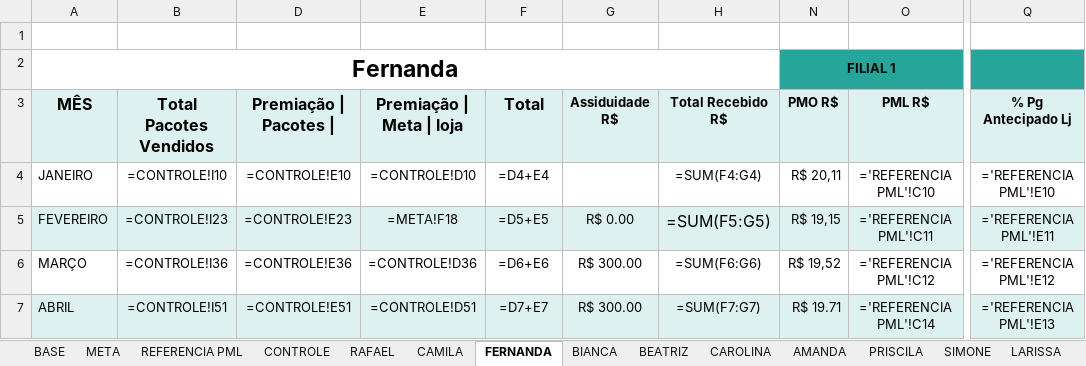
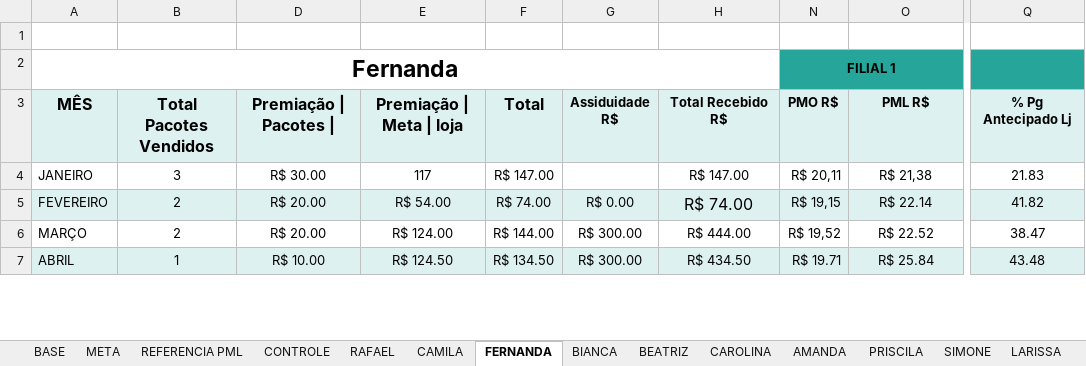
Before and after one commit to JULIANNEBBORGES/renove-agente-rag, an Excel workbook: dados/Av_Desempenho_Renove.xlsx, sheet FERNANDA, drawn as a sheet; only a part is shown, gaps mark what is left out; values as stored, in another font and other column widths than the file's, no borders; formulas without a stored value are shown as written; charts and pictures not drawn; the diff covers the shown part only; the diff names each change by its address in the sheet, - before the commit and + after, or states it on an @@ line.

```diff
--- a/dados/Av_Desempenho_Renove.xlsx (sheet FERNANDA)
+++ b/dados/Av_Desempenho_Renove.xlsx (sheet FERNANDA)
-B4 (Total Pacotes Vendidos): =CONTROLE!I10
+B4 (Total Pacotes Vendidos): 3
-D4 (Premiação | Pacotes |): =CONTROLE!E10
+D4 (Premiação | Pacotes |): R$ 30.00
-E4 (Premiação | Meta | loja): =CONTROLE!D10
+E4 (Premiação | Meta | loja): 117
-F4 (Total): =D4+E4
+F4 (Total): R$ 147.00
-H4 (Total Recebido R$): =SUM(F4:G4)
+H4 (Total Recebido R$): R$ 147.00
-O4 (PML R$): ='REFERENCIA PML'!C10
+O4 (PML R$): R$ 21,38
-Q4 (% Pg Antecipado Lj): ='REFERENCIA PML'!E10
+Q4 (% Pg Antecipado Lj): 21.83
-B5 (Total Pacotes Vendidos): =CONTROLE!I23
+B5 (Total Pacotes Vendidos): 2
-D5 (Premiação | Pacotes |): =CONTROLE!E23
+D5 (Premiação | Pacotes |): R$ 20.00
-E5 (Premiação | Meta | loja): =META!F18
+E5 (Premiação | Meta | loja): R$ 54.00
-F5 (Total): =D5+E5
+F5 (Total): R$ 74.00
-H5 (Total Recebido R$): =SUM(F5:G5)
+H5 (Total Recebido R$): R$ 74.00
-O5 (PML R$): ='REFERENCIA PML'!C11
+O5 (PML R$): R$ 22.14
-Q5 (% Pg Antecipado Lj): ='REFERENCIA PML'!E11
+Q5 (% Pg Antecipado Lj): 41.82
-B6 (Total Pacotes Vendidos): =CONTROLE!I36
+B6 (Total Pacotes Vendidos): 2
-D6 (Premiação | Pacotes |): =CONTROLE!E36
+D6 (Premiação | Pacotes |): R$ 20.00
-E6 (Premiação | Meta | loja): =CONTROLE!D36
+E6 (Premiação | Meta | loja): R$ 124.00
-F6 (Total): =D6+E6
+F6 (Total): R$ 144.00
-H6 (Total Recebido R$): =SUM(F6:G6)
+H6 (Total Recebido R$): R$ 444.00
-O6 (PML R$): ='REFERENCIA PML'!C12
+O6 (PML R$): R$ 22.52
-Q6 (% Pg Antecipado Lj): ='REFERENCIA PML'!E12
+Q6 (% Pg Antecipado Lj): 38.47
-B7 (Total Pacotes Vendidos): =CONTROLE!I51
+B7 (Total Pacotes Vendidos): 1
-D7 (Premiação | Pacotes |): =CONTROLE!E51
+D7 (Premiação | Pacotes |): R$ 10.00
-E7 (Premiação | Meta | loja): =CONTROLE!D51
+E7 (Premiação | Meta | loja): R$ 124.50
-F7 (Total): =D7+E7
+F7 (Total): R$ 134.50
-H7 (Total Recebido R$): =SUM(F7:G7)
+H7 (Total Recebido R$): R$ 434.50
-O7 (PML R$): ='REFERENCIA PML'!C14
+O7 (PML R$): R$ 25.84
-Q7 (% Pg Antecipado Lj): ='REFERENCIA PML'!E13
+Q7 (% Pg Antecipado Lj): 43.48
```
Also changed, not shown: 30 edited cells elsewhere in this sheet, sheet CAROLINA, sheet REFERENCIA PML, sheet PRISCILA, sheet BEATRIZ, sheet LARISSA, sheet BIANCA, 9 more sheets, hidden cells, charts or pictures.
